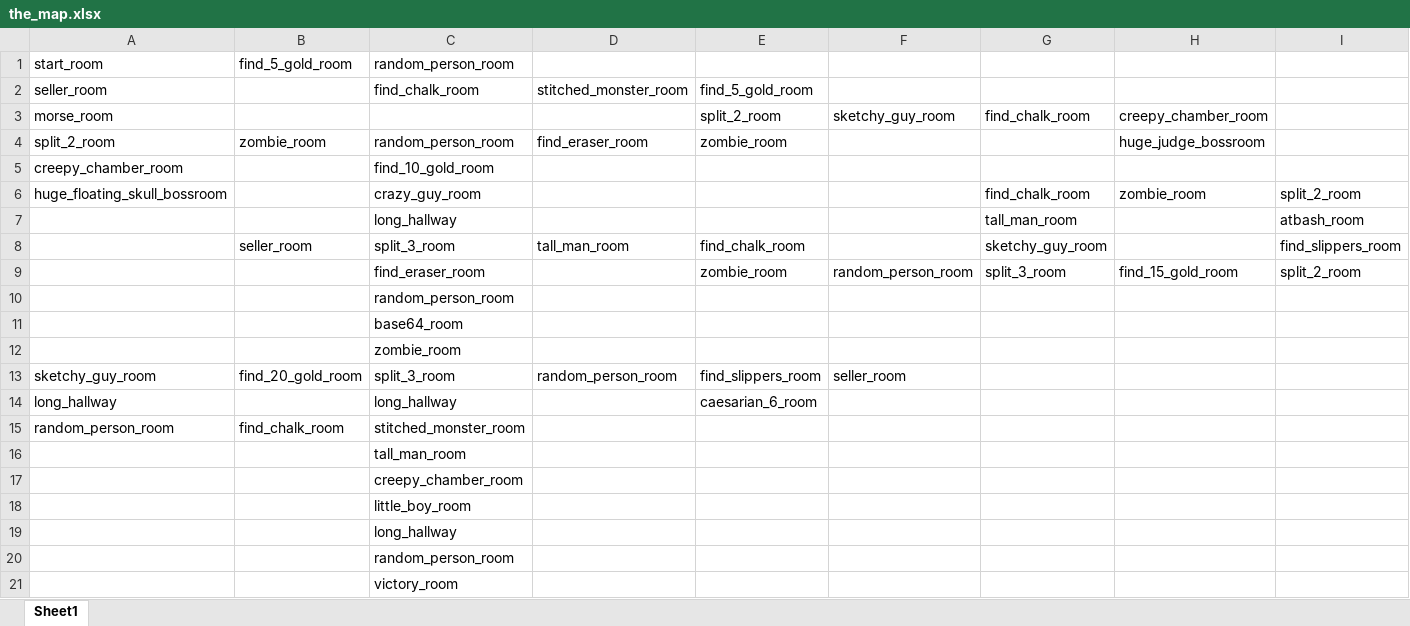
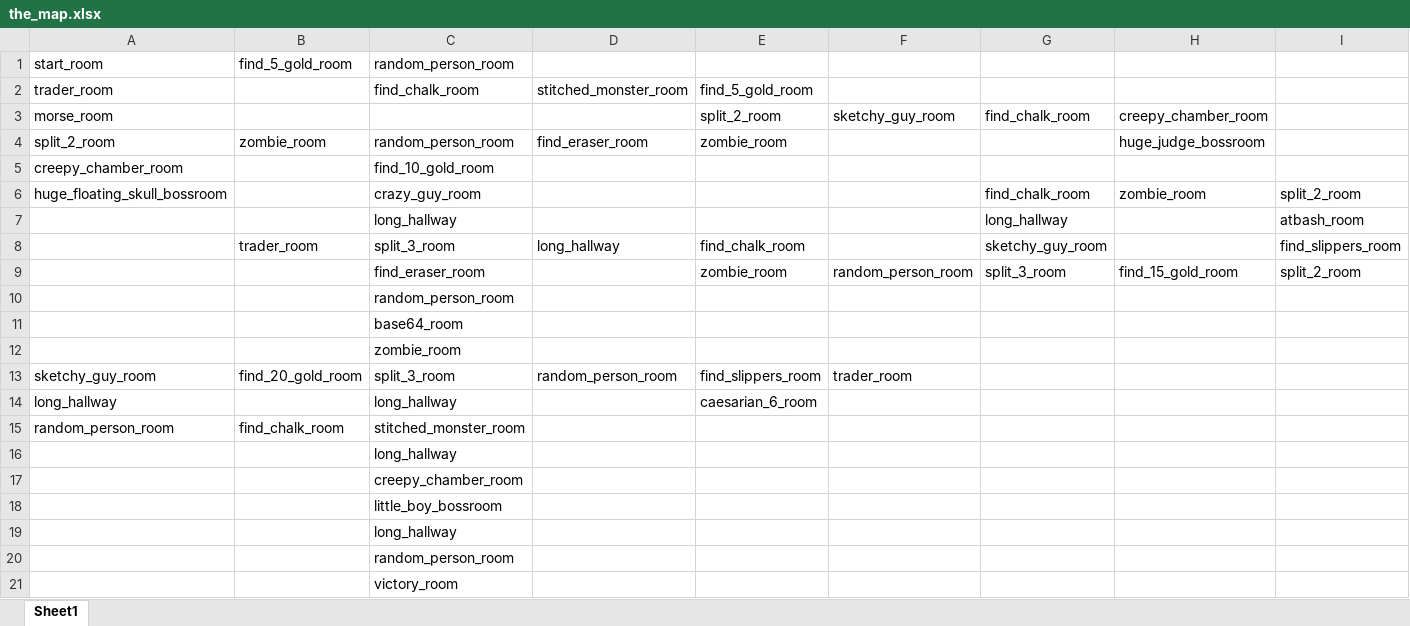
Before and after one commit to jonathan-durbin/text_adventure_scripts, an Excel workbook: the_second_one/map_folder/the_map.xlsx, sheet Sheet1, drawn as a sheet; only a part is shown; values as stored, in another font and other column widths than the file's, no borders; the diff names each change by its address in the sheet, - before the commit and + after, or states it on an @@ line.

```diff
--- a/the_second_one/map_folder/the_map.xlsx (sheet Sheet1)
+++ b/the_second_one/map_folder/the_map.xlsx (sheet Sheet1)
-A2: seller_room
+A2: trader_room
-G7: tall_man_room
+G7: long_hallway
-B8: seller_room
+B8: trader_room
-D8: tall_man_room
+D8: long_hallway
-F13: seller_room
+F13: trader_room
-C16: tall_man_room
+C16: long_hallway
-C18: little_boy_room
+C18: little_boy_bossroom
```
Also changed, not shown: 12 other files.
